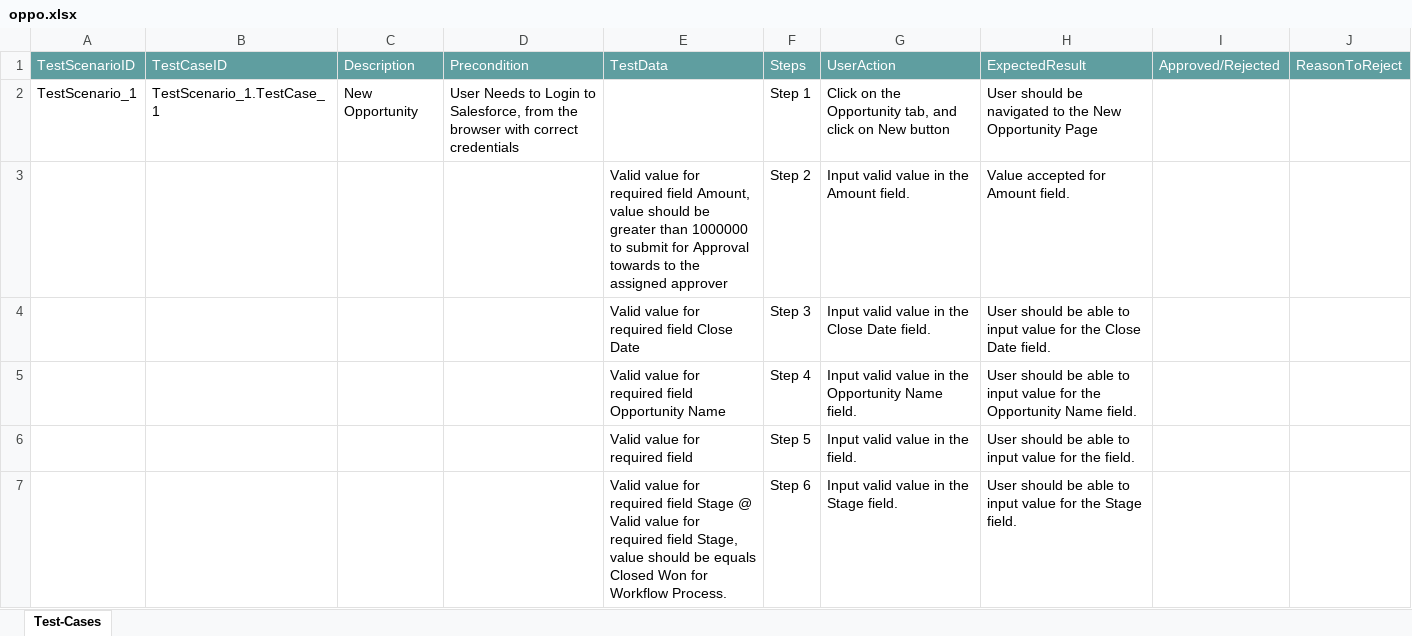
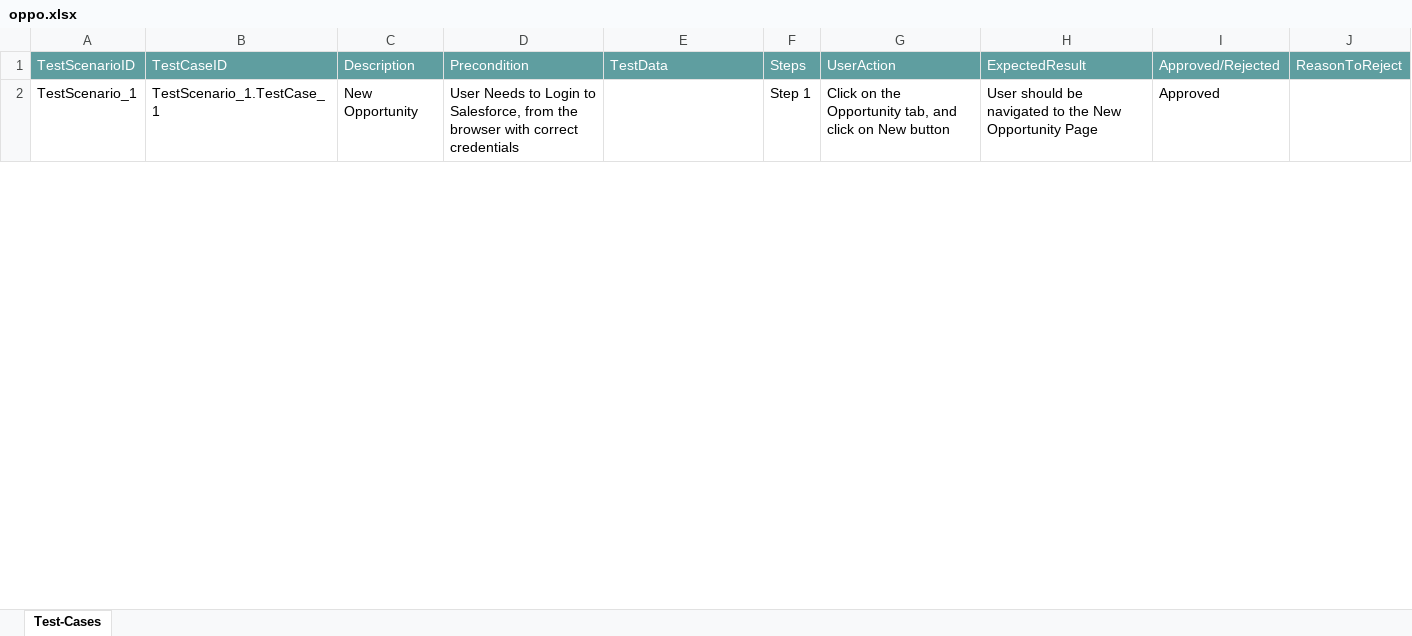
Before and after one commit to ShaikMohamedIrfan/SNAPREG, an Excel workbook: oppo.xlsx, sheet Test-Cases, drawn as a sheet; only a part is shown; values as stored, in another font and other column widths than the file's, no borders; table styles not drawn; the diff covers the shown part only; the diff names each change by its address in the sheet, - before the commit and + after, or states it on an @@ line.

Commit message:
Update oppo.xlsx

```diff
--- a/oppo.xlsx (sheet Test-Cases)
+++ b/oppo.xlsx (sheet Test-Cases)
-I2: (empty)
+I2: Approved
@@ row 3 hidden:  |  |  |  | Valid value for required field Amount, value should be greater than 1000000 to submit for Approval towards to the assigned approver | Step 2 | Input valid value in the Amount field. | Value accepted for Amount field. @@
@@ row 4 hidden:  |  |  |  | Valid value for required field Close Date | Step 3 | Input valid value in the Close Date field. | User should be able to input value for the Close Date field. @@
@@ row 5 hidden:  |  |  |  | Valid value for required field Opportunity Name | Step 4 | Input valid value in the Opportunity Name field. | User should be able to input value for the Opportunity Name field. @@
@@ row 6 hidden:  |  |  |  | Valid value for required field | Step 5 | Input valid value in the field. | User should be able to input value for the field. @@
@@ row 7 hidden:  |  |  |  | Valid value for required field Stage @ Valid value for required field Stage, value should be equals Closed Won for Workflow Process. | Step 6 | Input valid value in the Stage field. | User should be able to input value for the Stage field. @@
```
Also changed, not shown: 16 hidden or unhidden rows and 2 edited cells elsewhere in this sheet.
